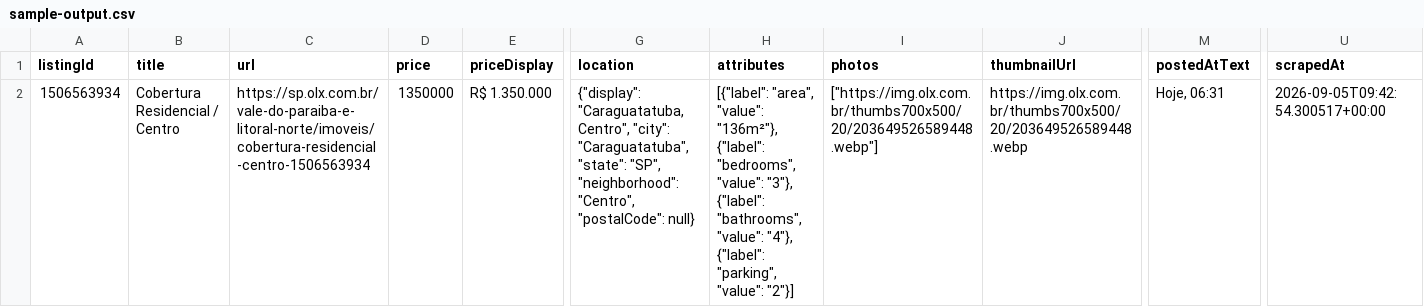
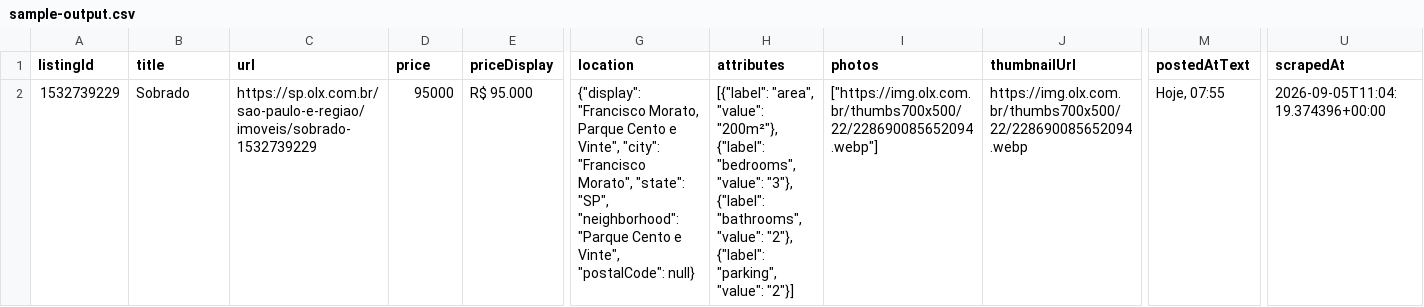
Before and after one commit to datacrawler-edu/olx-brazil-listings-python, a CSV file: data/sample-output.csv, drawn as a sheet; only a part is shown, gaps mark what is left out; the diff names each change by its address in the sheet, - before the commit and + after, or states it on an @@ line.

```diff
--- a/data/sample-output.csv
+++ b/data/sample-output.csv
-A2 (listingId): 1506563934
+A2 (listingId): 1532739229
-B2 (title): Cobertura Residencial / Centro
+B2 (title): Sobrado
-C2 (url): https://sp.olx.com.br/vale-do-paraiba-e-litoral-norte/imoveis/cobertura-residencial-centro-1506563934
+C2 (url): https://sp.olx.com.br/sao-paulo-e-regiao/imoveis/sobrado-1532739229
-D2 (price): 1350000
+D2 (price): 95000
-E2 (priceDisplay): R$ 1.350.000
+E2 (priceDisplay): R$ 95.000
-G2 (location): {"display": "Caraguatatuba, Centro", "city": "Caraguatatuba", "state": "SP", "neighborhood": "Centro", "postalCode": null}
+G2 (location): {"display": "Francisco Morato, Parque Cento e Vinte", "city": "Francisco Morato", "state": "SP", "neighborhood": "Parque Cento e Vinte", "postalCode": null}
-H2 (attributes): …"area", "value": "136m²"}, {"label": "bedrooms", "value": "3"}, {"label": "bathrooms", "value": "4"}, {"label": "parking",…
+H2 (attributes): …"area", "value": "200m²"}, {"label": "bedrooms", "value": "3"}, {"label": "bathrooms", "value": "2"}, {"label": "parking",…
-I2 (photos): ["https://img.olx.com.br/thumbs700x500/20/203649526589448.webp"]
+I2 (photos): ["https://img.olx.com.br/thumbs700x500/22/228690085652094.webp"]
-J2 (thumbnailUrl): https://img.olx.com.br/thumbs700x500/20/203649526589448.webp
+J2 (thumbnailUrl): https://img.olx.com.br/thumbs700x500/22/228690085652094.webp
-M2 (postedAtText): Hoje, 06:31
+M2 (postedAtText): Hoje, 07:55
-U2 (scrapedAt): 2026-09-05T09:42:54.300517+00:00
+U2 (scrapedAt): 2026-09-05T11:04:19.374396+00:00
```
Also changed, not shown: 8 other files.
